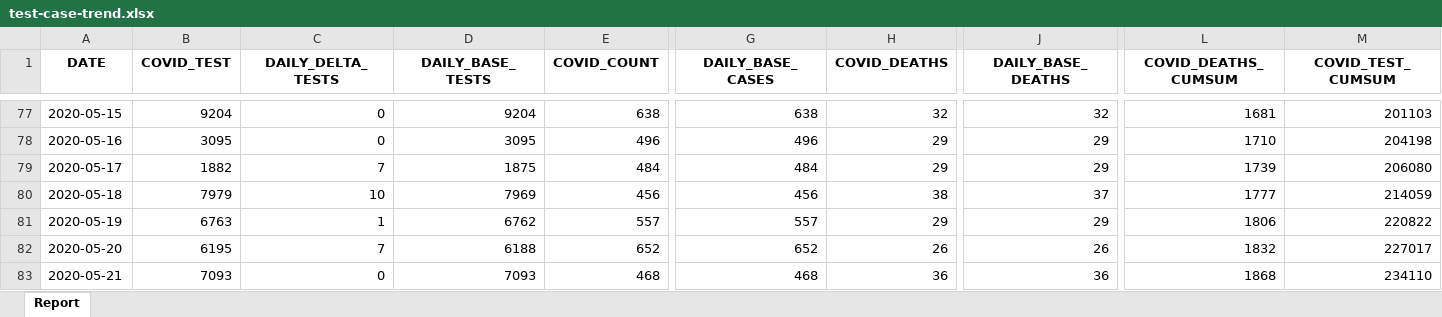
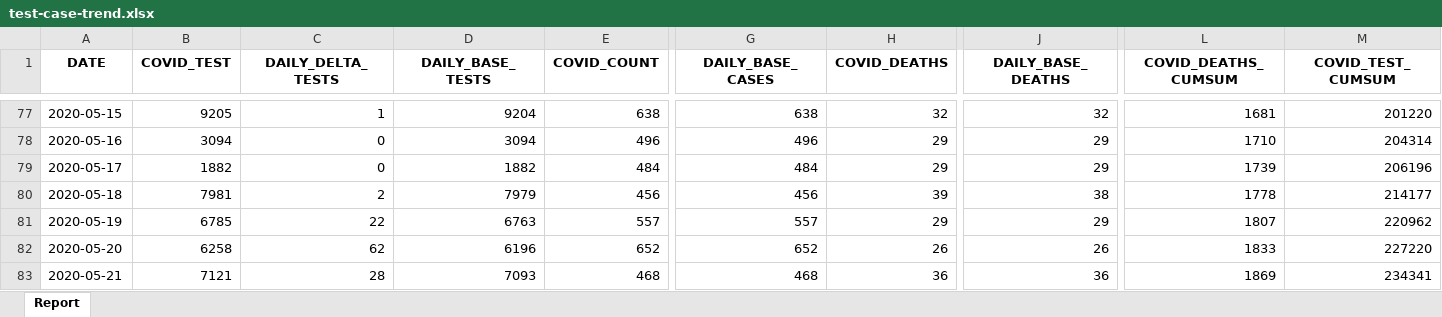
Before and after one commit to ercbk/Indiana-COVID-19-Tracker, an Excel workbook: data/test-case-trend.xlsx, sheet Report, drawn as a sheet; only a part is shown, gaps mark what is left out; values as stored, in another font and other column widths than the file's, no borders; the diff covers the shown part only; the diff names each change by its address in the sheet, - before the commit and + after, or states it on an @@ line.

```diff
--- a/data/test-case-trend.xlsx (sheet Report)
+++ b/data/test-case-trend.xlsx (sheet Report)
-B77 (COVID_TEST): 9204
+B77 (COVID_TEST): 9205
-C77 (DAILY_DELTA_TESTS): 0
+C77 (DAILY_DELTA_TESTS): 1
-M77 (COVID_TEST_CUMSUM): 201103
+M77 (COVID_TEST_CUMSUM): 201220
-B78 (COVID_TEST): 3095
+B78 (COVID_TEST): 3094
-D78 (DAILY_BASE_TESTS): 3095
+D78 (DAILY_BASE_TESTS): 3094
-M78 (COVID_TEST_CUMSUM): 204198
+M78 (COVID_TEST_CUMSUM): 204314
-C79 (DAILY_DELTA_TESTS): 7
+C79 (DAILY_DELTA_TESTS): 0
-D79 (DAILY_BASE_TESTS): 1875
+D79 (DAILY_BASE_TESTS): 1882
-M79 (COVID_TEST_CUMSUM): 206080
+M79 (COVID_TEST_CUMSUM): 206196
-B80 (COVID_TEST): 7979
+B80 (COVID_TEST): 7981
-C80 (DAILY_DELTA_TESTS): 10
+C80 (DAILY_DELTA_TESTS): 2
-D80 (DAILY_BASE_TESTS): 7969
+D80 (DAILY_BASE_TESTS): 7979
-H80 (COVID_DEATHS): 38
+H80 (COVID_DEATHS): 39
-J80 (DAILY_BASE_DEATHS): 37
+J80 (DAILY_BASE_DEATHS): 38
-L80 (COVID_DEATHS_CUMSUM): 1777
+L80 (COVID_DEATHS_CUMSUM): 1778
-M80 (COVID_TEST_CUMSUM): 214059
+M80 (COVID_TEST_CUMSUM): 214177
-B81 (COVID_TEST): 6763
+B81 (COVID_TEST): 6785
-C81 (DAILY_DELTA_TESTS): 1
+C81 (DAILY_DELTA_TESTS): 22
-D81 (DAILY_BASE_TESTS): 6762
+D81 (DAILY_BASE_TESTS): 6763
-L81 (COVID_DEATHS_CUMSUM): 1806
+L81 (COVID_DEATHS_CUMSUM): 1807
-M81 (COVID_TEST_CUMSUM): 220822
+M81 (COVID_TEST_CUMSUM): 220962
-B82 (COVID_TEST): 6195
+B82 (COVID_TEST): 6258
-C82 (DAILY_DELTA_TESTS): 7
+C82 (DAILY_DELTA_TESTS): 62
-D82 (DAILY_BASE_TESTS): 6188
+D82 (DAILY_BASE_TESTS): 6196
-L82 (COVID_DEATHS_CUMSUM): 1832
+L82 (COVID_DEATHS_CUMSUM): 1833
-M82 (COVID_TEST_CUMSUM): 227017
+M82 (COVID_TEST_CUMSUM): 227220
-B83 (COVID_TEST): 7093
+B83 (COVID_TEST): 7121
-C83 (DAILY_DELTA_TESTS): 0
+C83 (DAILY_DELTA_TESTS): 28
-L83 (COVID_DEATHS_CUMSUM): 1868
+L83 (COVID_DEATHS_CUMSUM): 1869
-M83 (COVID_TEST_CUMSUM): 234110
+M83 (COVID_TEST_CUMSUM): 234341
```
Also changed, not shown: 1 added row and 183 edited cells elsewhere in this sheet, 19 other files.
